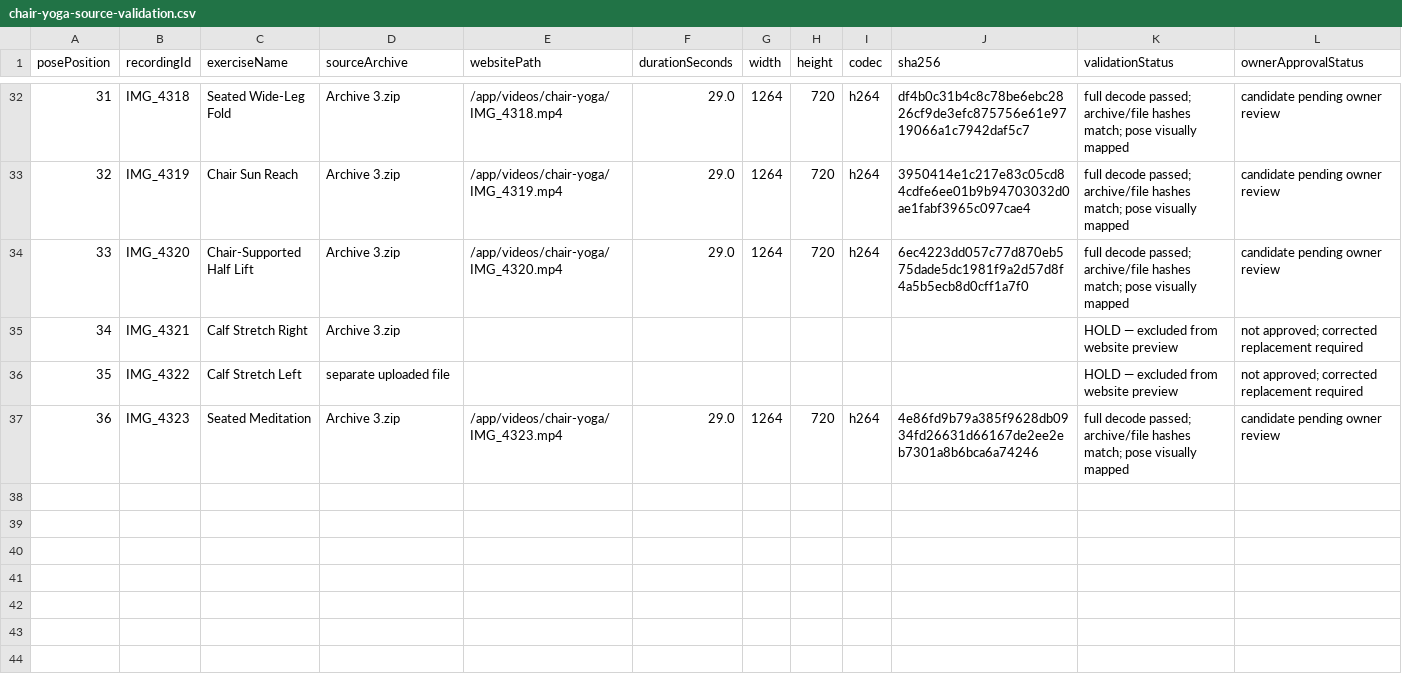
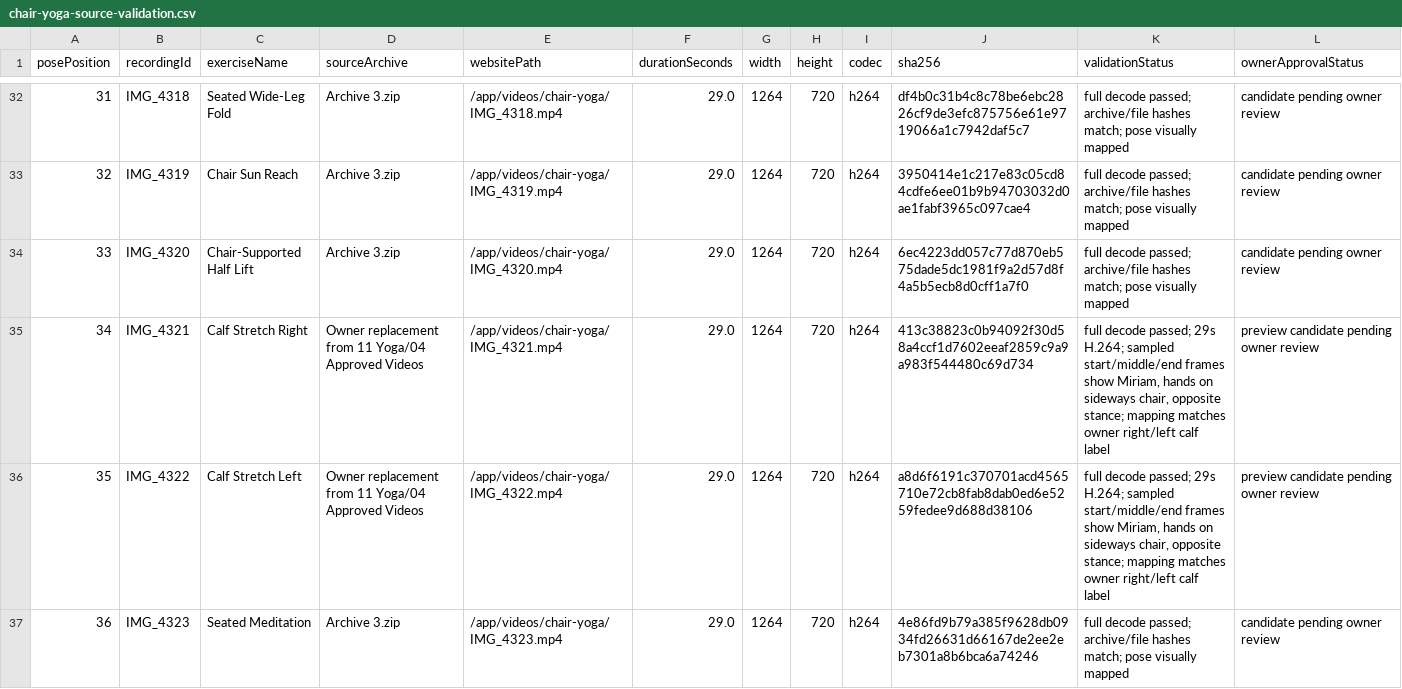
Before and after one commit to Bmalitz6/Soulanova-website, a CSV file: docs/chair-yoga/chair-yoga-source-validation.csv, drawn as a sheet; only a part is shown, gaps mark what is left out.

Commit message:
Add corrected Chair Yoga calf stretch videos

```diff
--- a/docs/chair-yoga/chair-yoga-source-validation.csv
+++ b/docs/chair-yoga/chair-yoga-source-validation.csv
@@ -34,4 +34,4 @@ posePosition,recordingId,exerciseName,sourceArchive,websitePath,durationSeconds,
 33,IMG_4320,Chair-Supported Half Lift,Archive 3.zip,/app/videos/chair-yoga/IMG_4320.mp4,29.0,1264,720,h264,6ec4223dd057c77d870eb575dade5dc1981f9a2d57d8f4a5b5ecb8d0cff1a7f0,full decode passed; archive/file hashes match; pose visually mapped,candidate pending owner review
-34,IMG_4321,Calf Stretch Right,Archive 3.zip,,,,,,,HOLD — excluded from website preview,not approved; corrected replacement required
-35,IMG_4322,Calf Stretch Left,separate uploaded file,,,,,,,HOLD — excluded from website preview,not approved; corrected replacement required
+34,IMG_4321,Calf Stretch Right,Owner replacement from 11 Yoga/04 Approved Videos,/app/videos/chair-yoga/IMG_4321.mp4,29.0,1264,720,h264,413c38823c0b94092f30d58a4ccf1d7602eeaf2859c9a9a983f544480c69d734,"full decode passed; 29s H.264; sampled start/middle/end frames show Miriam, hands on sideways chair, opposite stance; mapping matches owner right/left calf label",preview candidate pending owner review
+35,IMG_4322,Calf Stretch Left,Owner replacement from 11 Yoga/04 Approved Videos,/app/videos/chair-yoga/IMG_4322.mp4,29.0,1264,720,h264,a8d6f6191c370701acd4565710e72cb8fab8dab0ed6e5259fedee9d688d38106,"full decode passed; 29s H.264; sampled start/middle/end frames show Miriam, hands on sideways chair, opposite stance; mapping matches owner right/left calf label",preview candidate pending owner review
 36,IMG_4323,Seated Meditation,Archive 3.zip,/app/videos/chair-yoga/IMG_4323.mp4,29.0,1264,720,h264,4e86fd9b79a385f9628db0934fd26631d66167de2ee2eb7301a8b6bca6a74246,full decode passed; archive/file hashes match; pose visually mapped,candidate pending owner review
```
Also changed, not shown: 13 other files.
